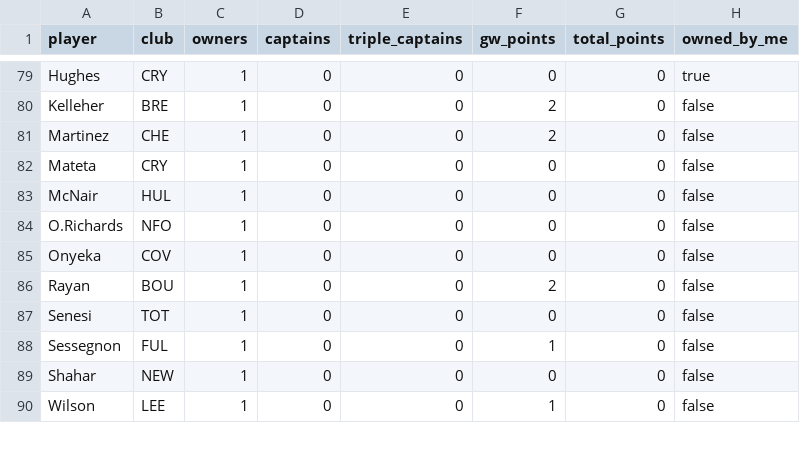
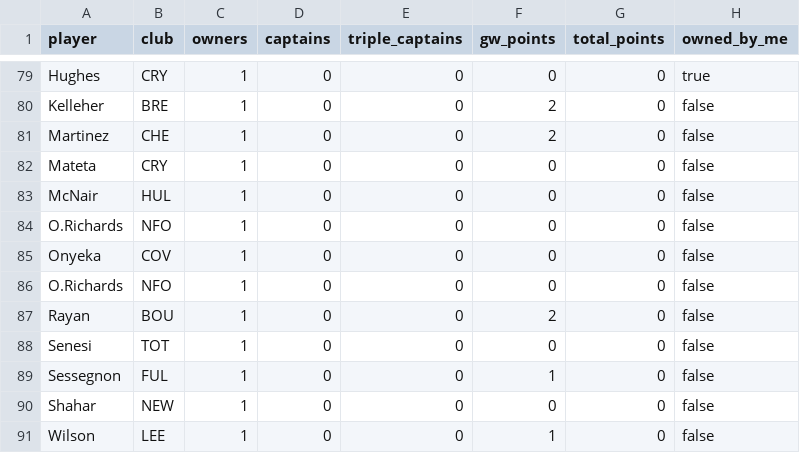
Before and after one commit to kanitnany-cloud/GPTxMe, a CSV file: mini-league/player-template-gw2.csv, drawn as a sheet; only a part is shown, gaps mark what is left out.

Commit message:
Add GW3 mini-league preview intel

```diff
--- a/mini-league/player-template-gw2.csv
+++ b/mini-league/player-template-gw2.csv
@@ -85,2 +85,3 @@ O.Richards,NFO,1,0,0,0,0,false
 Onyeka,COV,1,0,0,0,0,false
+O.Richards,NFO,1,0,0,0,0,false
 Rayan,BOU,1,0,0,2,0,false
```
Also changed, not shown: 4 other files.
